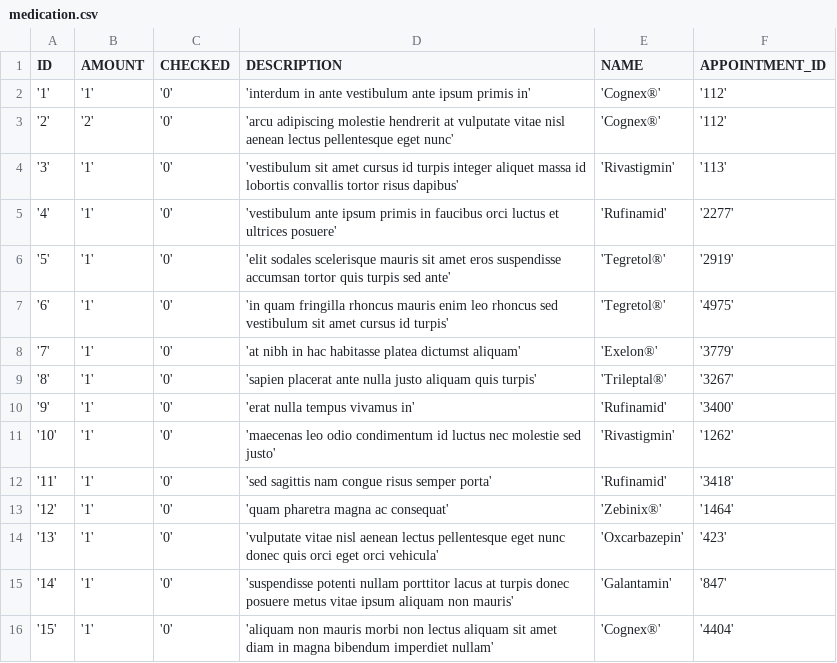
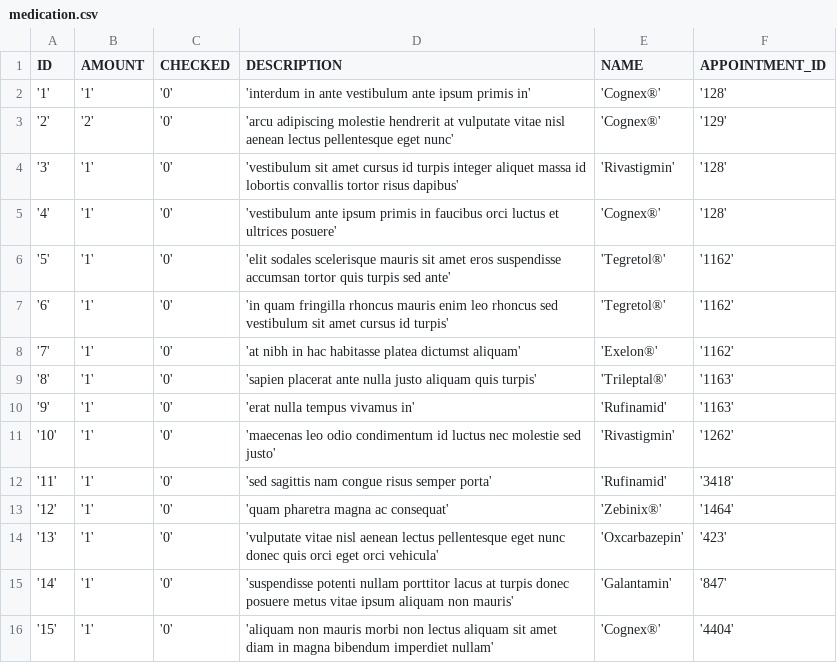
Before and after one commit to audef1/ch.bfh.bti7081.s2016.purple, a CSV file: import/medication.csv, drawn as a sheet; only a part is shown.

Commit message:
Refactor medications for day

```diff
--- a/import/medication.csv
+++ b/import/medication.csv
@@ -1,11 +1,11 @@
 ID,AMOUNT,CHECKED,DESCRIPTION,NAME,APPOINTMENT_ID
-'1','1','0','interdum in ante vestibulum ante ipsum primis in','Cognex®','112'
-'2','2','0','arcu adipiscing molestie hendrerit at vulputate vitae nisl aenean lectus pellentesque eget nunc','Cognex®','112'
-'3','1','0','vestibulum sit amet cursus id turpis integer aliquet massa id lobortis convallis tortor risus dapibus','Rivastigmin','113'
-'4','1','0','vestibulum ante ipsum primis in faucibus orci luctus et ultrices posuere','Rufinamid','2277'
-'5','1','0','elit sodales scelerisque mauris sit amet eros suspendisse accumsan tortor quis turpis sed ante','Tegretol®','2919'
-'6','1','0','in quam fringilla rhoncus mauris enim leo rhoncus sed vestibulum sit amet cursus id turpis','Tegretol®','4975'
-'7','1','0','at nibh in hac habitasse platea dictumst aliquam','Exelon®','3779'
-'8','1','0','sapien placerat ante nulla justo aliquam quis turpis','Trileptal®','3267'
-'9','1','0','erat nulla tempus vivamus in','Rufinamid','3400'
+'1','1','0','interdum in ante vestibulum ante ipsum primis in','Cognex®','128'
+'2','2','0','arcu adipiscing molestie hendrerit at vulputate vitae nisl aenean lectus pellentesque eget nunc','Cognex®','129'
+'3','1','0','vestibulum sit amet cursus id turpis integer aliquet massa id lobortis convallis tortor risus dapibus','Rivastigmin','128'
+'4','1','0','vestibulum ante ipsum primis in faucibus orci luctus et ultrices posuere','Cognex®','128'
+'5','1','0','elit sodales scelerisque mauris sit amet eros suspendisse accumsan tortor quis turpis sed ante','Tegretol®','1162'
+'6','1','0','in quam fringilla rhoncus mauris enim leo rhoncus sed vestibulum sit amet cursus id turpis','Tegretol®','1162'
+'7','1','0','at nibh in hac habitasse platea dictumst aliquam','Exelon®','1162'
+'8','1','0','sapien placerat ante nulla justo aliquam quis turpis','Trileptal®','1163'
+'9','1','0','erat nulla tempus vivamus in','Rufinamid','1163'
 '10','1','0','maecenas leo odio condimentum id luctus nec molestie sed justo','Rivastigmin','1262'
```
Also changed, not shown: 4 other files.
